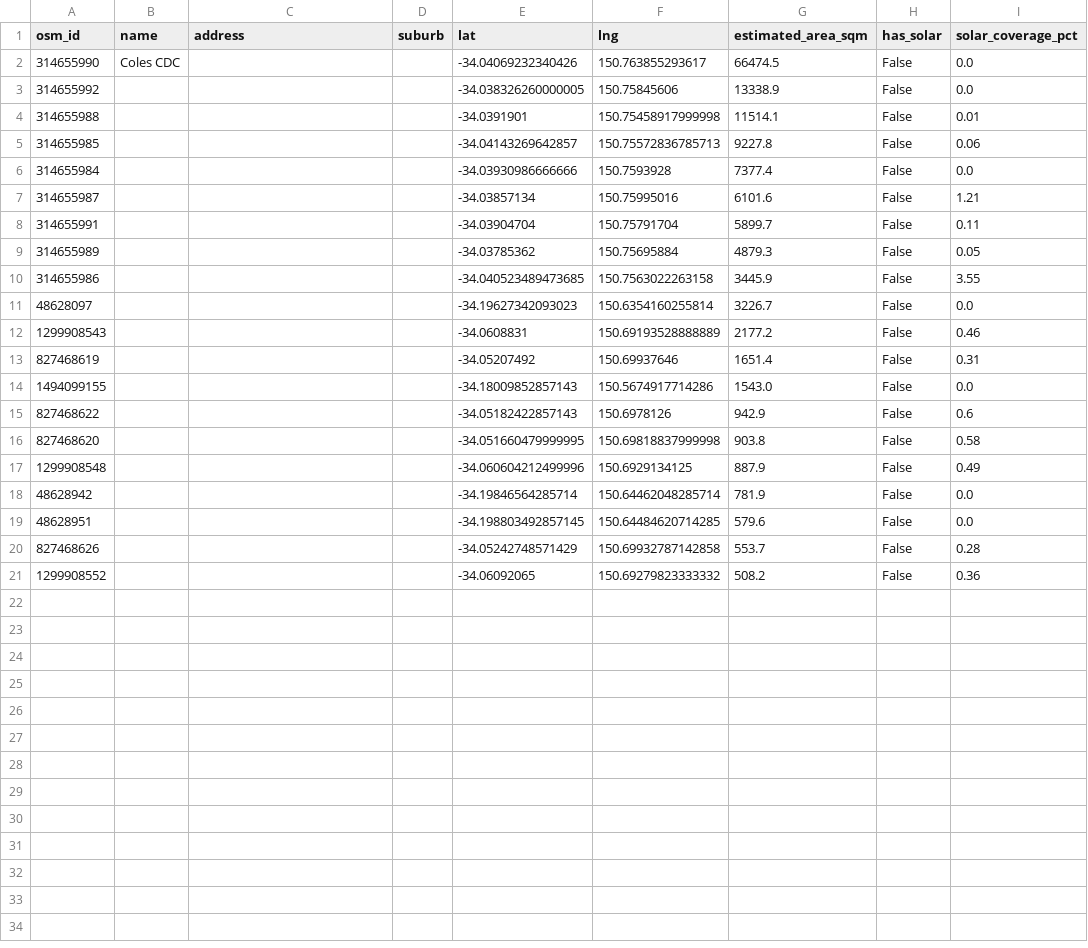
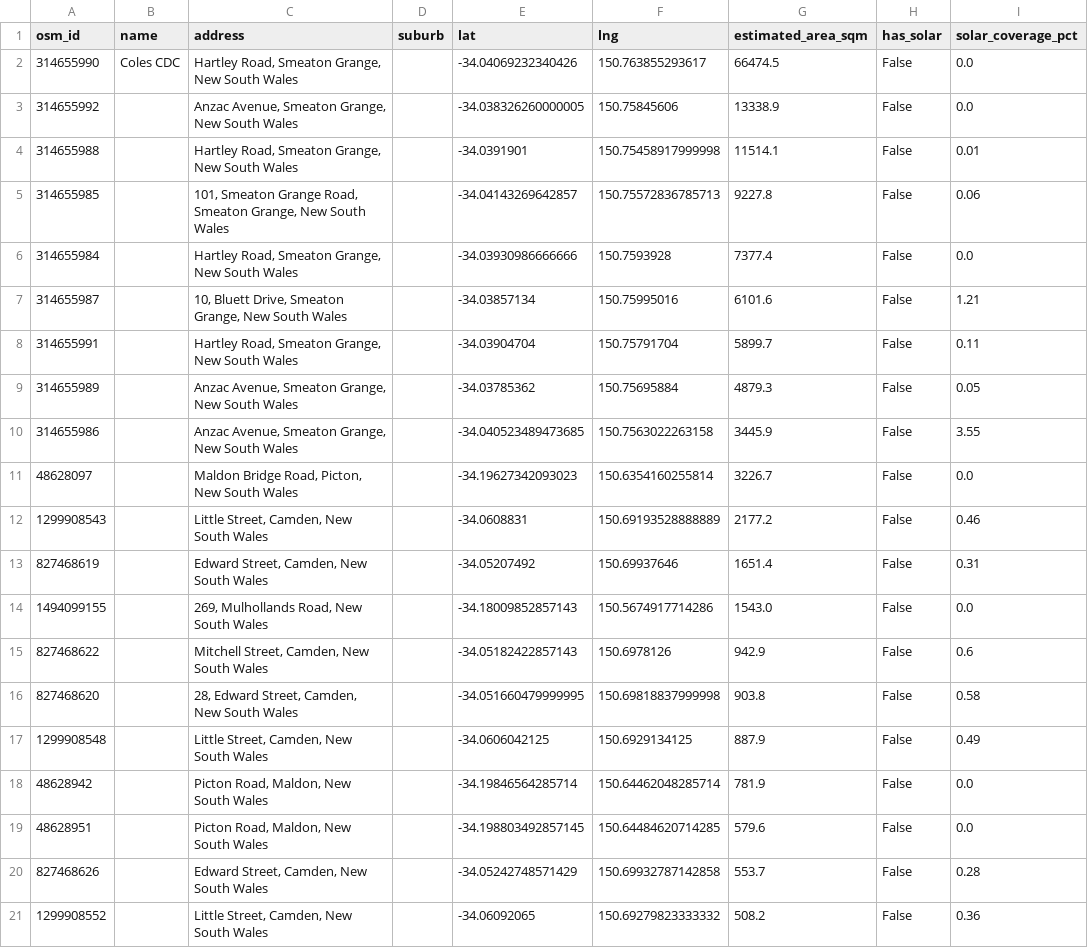
Before and after one commit to jrgex/Warehouse-No-Solar-Sydney-, a CSV file: data/detected_warehouses.csv, drawn as a sheet; only a part is shown; the diff names each change by its address in the sheet, - before the commit and + after, or states it on an @@ line.

```diff
--- a/data/detected_warehouses.csv
+++ b/data/detected_warehouses.csv
-C2 (address): (empty)
+C2 (address): Hartley Road, Smeaton Grange, New South Wales
-C3 (address): (empty)
+C3 (address): Anzac Avenue, Smeaton Grange, New South Wales
-C4 (address): (empty)
+C4 (address): Hartley Road, Smeaton Grange, New South Wales
-C5 (address): (empty)
+C5 (address): 101, Smeaton Grange Road, Smeaton Grange, New South Wales
-C6 (address): (empty)
+C6 (address): Hartley Road, Smeaton Grange, New South Wales
-C7 (address): (empty)
+C7 (address): 10, Bluett Drive, Smeaton Grange, New South Wales
-C8 (address): (empty)
+C8 (address): Hartley Road, Smeaton Grange, New South Wales
-C9:C10 (address): (empty)
+C9:C10 (address): Anzac Avenue, Smeaton Grange, New South Wales
-C11 (address): (empty)
+C11 (address): Maldon Bridge Road, Picton, New South Wales
-C12 (address): (empty)
+C12 (address): Little Street, Camden, New South Wales
-C13 (address): (empty)
+C13 (address): Edward Street, Camden, New South Wales
-C14 (address): (empty)
+C14 (address): 269, Mulhollands Road, New South Wales
-C15 (address): (empty)
+C15 (address): Mitchell Street, Camden, New South Wales
-C16 (address): (empty)
+C16 (address): 28, Edward Street, Camden, New South Wales
-C17 (address): (empty)
+C17 (address): Little Street, Camden, New South Wales
-E17 (lat): -34.060604212499996
+E17 (lat): -34.0606042125
-C18:C19 (address): (empty)
+C18:C19 (address): Picton Road, Maldon, New South Wales
-C20 (address): (empty)
+C20 (address): Edward Street, Camden, New South Wales
-C21 (address): (empty)
+C21 (address): Little Street, Camden, New South Wales
```
Also changed, not shown: 2 other files.
